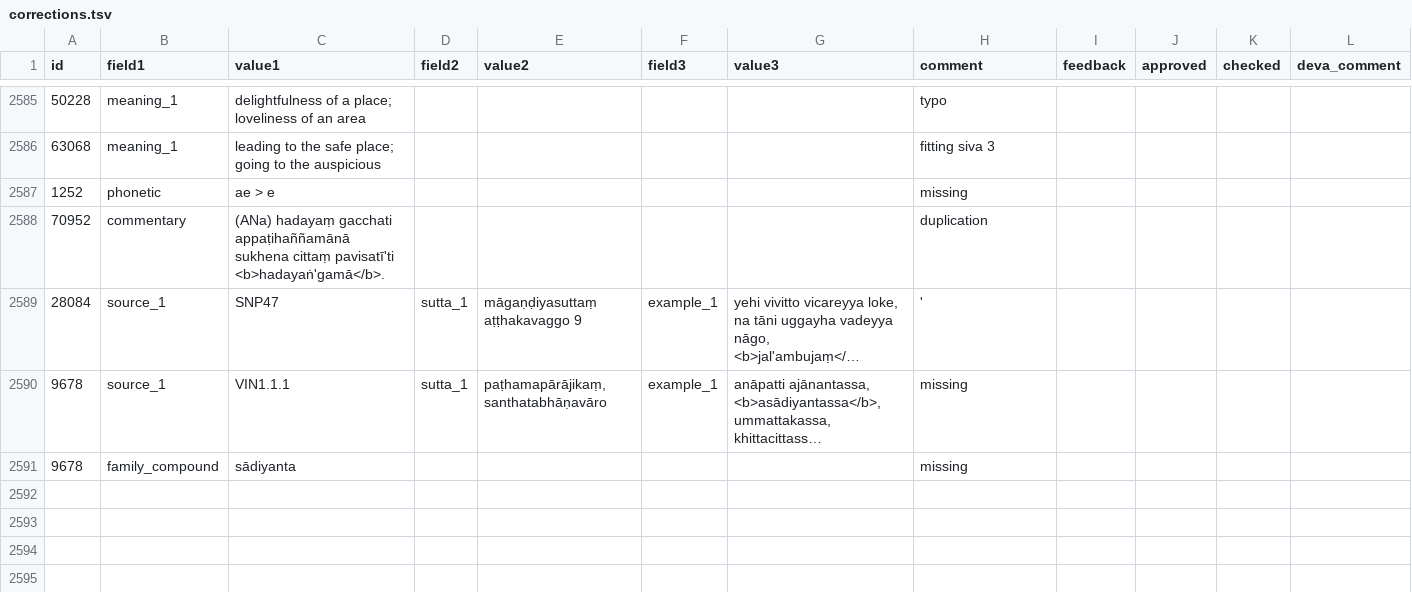
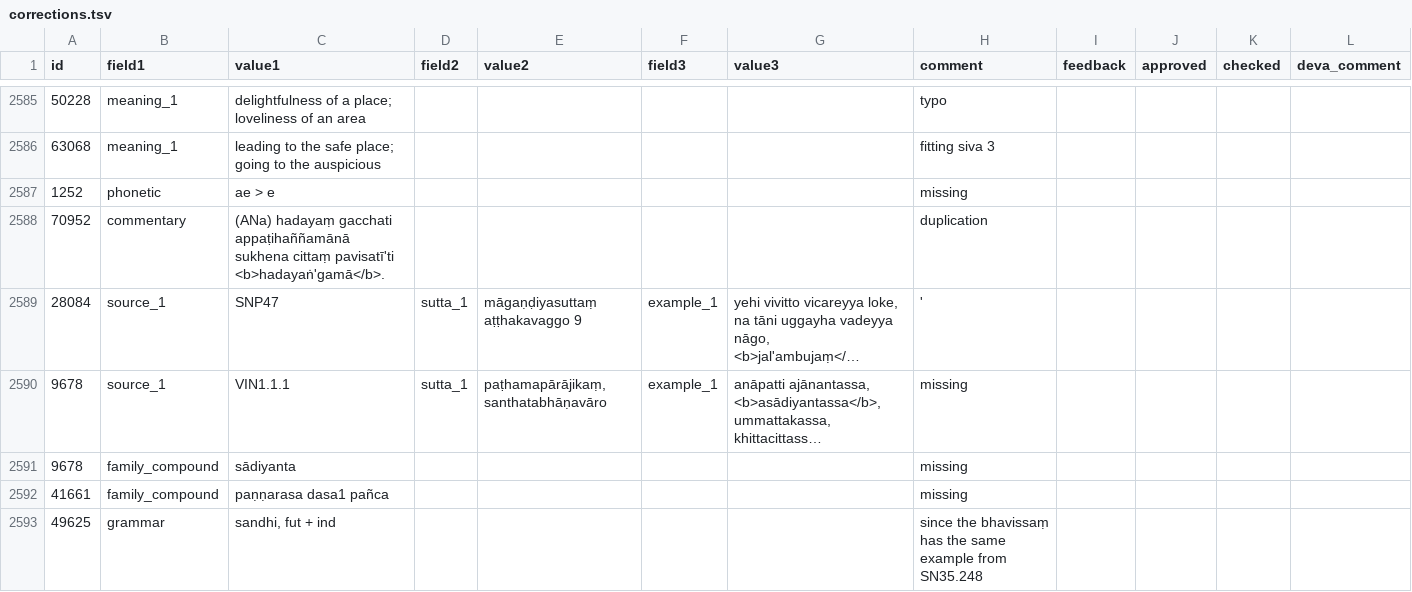
Before and after one commit to digitalpalidictionary/dpd-db, a TSV file: gui/corrections.tsv, drawn as a sheet; only a part is shown, gaps mark what is left out; long unchanged cells end in …; the diff names each change by its address in the sheet, - before the commit and + after, or states it on an @@ line.

Commit message:
Backup corrections & additions

```diff
--- a/gui/corrections.tsv
+++ b/gui/corrections.tsv
+row 2592: 41661 | family_compound | paṇṇarasa dasa1 pañca |  |  |  |  | missing
+row 2593: 49625 | grammar | sandhi, fut + ind |  |  |  |  | since the bhavissaṃ has the same example from SN35.248
```
